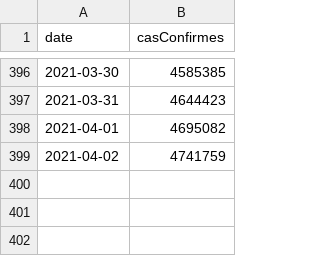
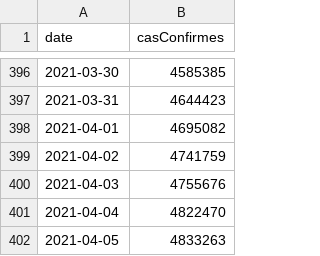
Before and after one commit to CovidModelizer/Sandbox, a CSV file: src/main/resources/lin-data-cas.csv, drawn as a sheet; only a part is shown, gaps mark what is left out; the diff names each change by its address in the sheet, - before the commit and + after, or states it on an @@ line.

```diff
--- a/src/main/resources/lin-data-cas.csv
+++ b/src/main/resources/lin-data-cas.csv
+row 400: 2021-04-03 | 4755676
+row 401: 2021-04-04 | 4822470
+row 402: 2021-04-05 | 4833263
```
Also changed, not shown: src/main/resources/all-data.csv, src/main/resources/indicator.csv, 23 other files.
